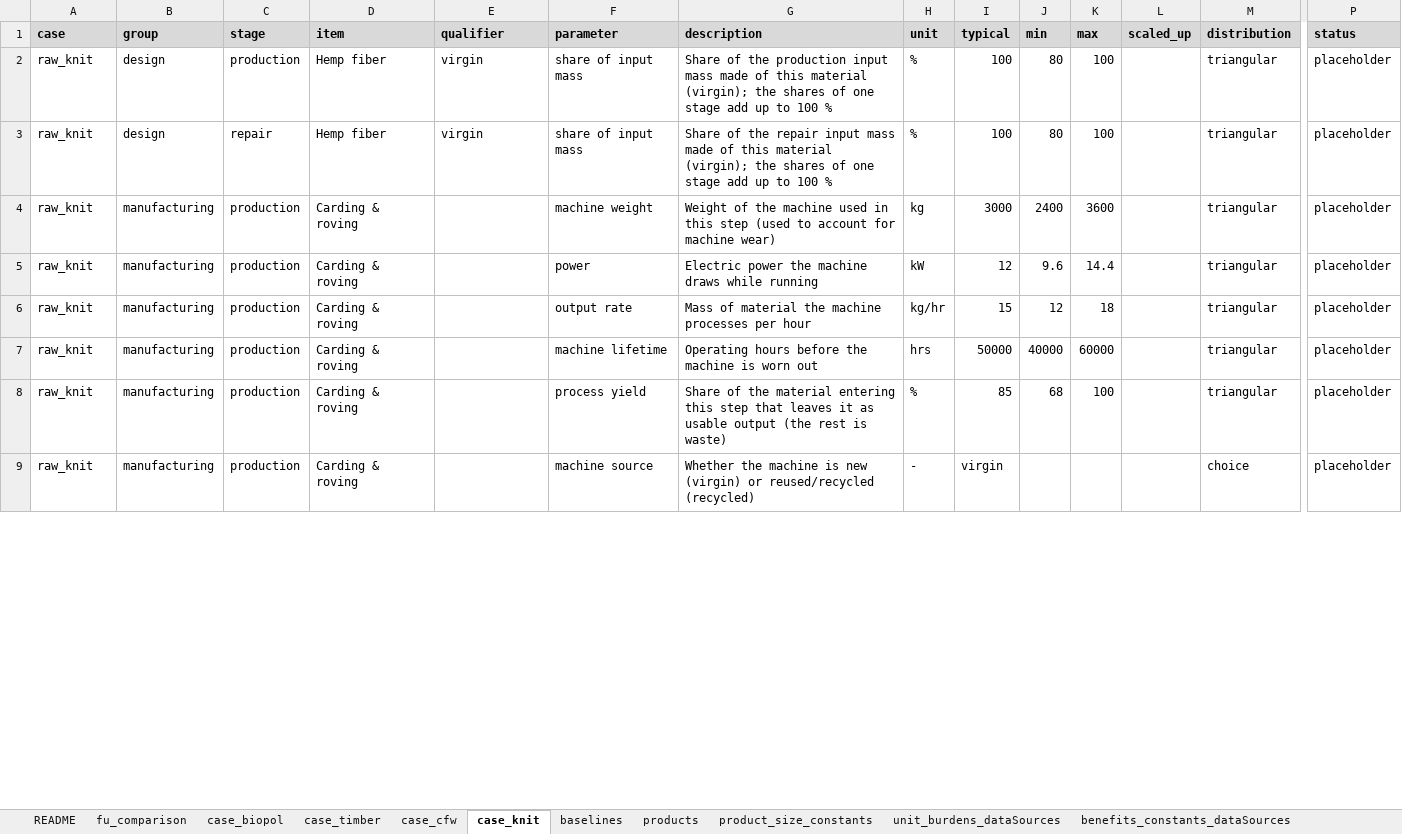
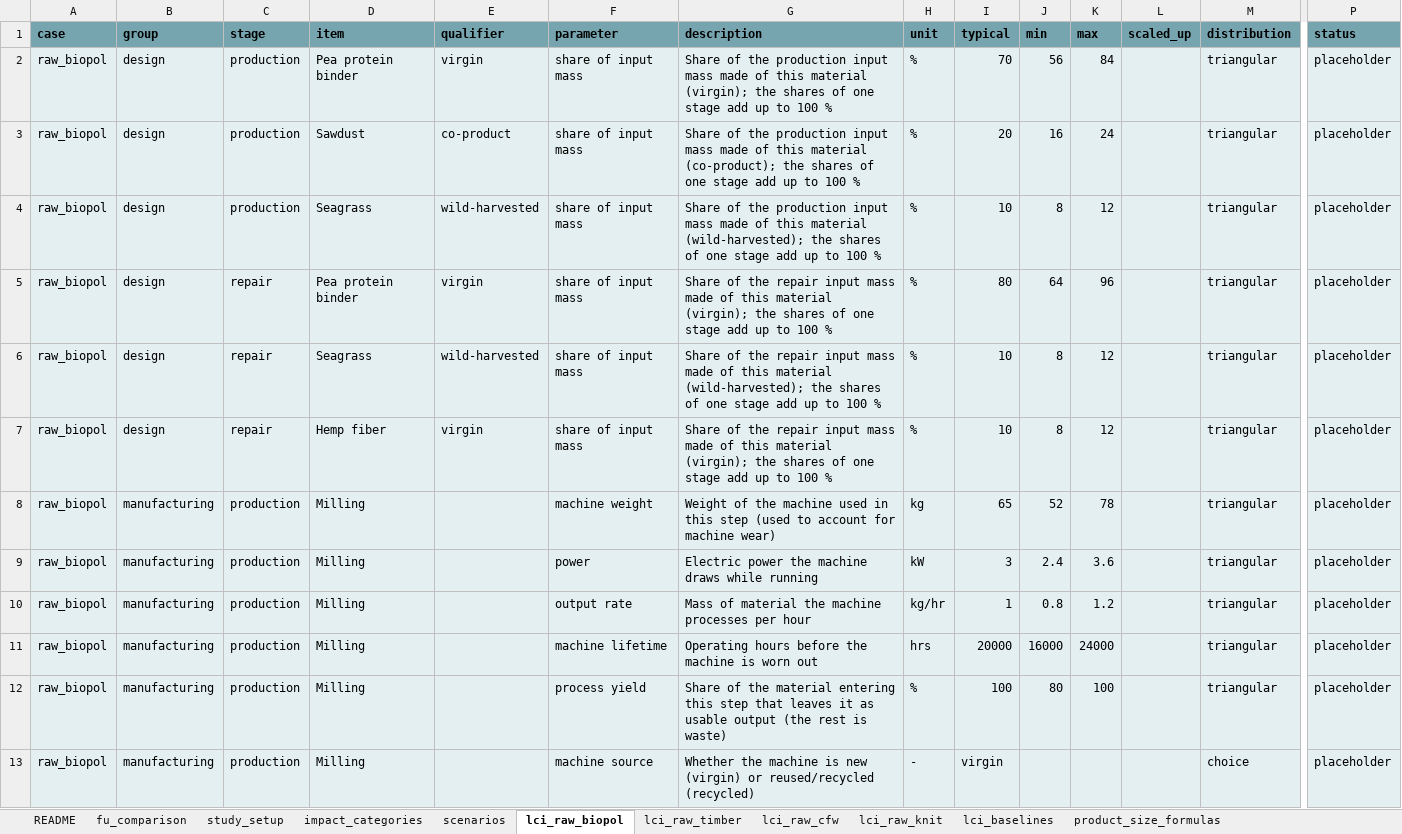
Before and after one commit to TanyaTsui/lca_circular_biobased, an Excel workbook: docs/RAW_LCA_inputs_v2.xlsx, sheet lci_raw_biopol, drawn as a sheet; only a part is shown, gaps mark what is left out; values as stored, in another font and other column widths than the file's, no borders; conditional formats not drawn; addresses are those after the commit; rows hold the shown columns only; the diff covers the shown part only; the diff names each change by its address in the sheet, - before the commit and + after, or states it on an @@ line.

```diff
--- a/docs/RAW_LCA_inputs_v2.xlsx (sheet lci_raw_biopol)
+++ b/docs/RAW_LCA_inputs_v2.xlsx (sheet lci_raw_biopol)
-sheet tab: case_knit
+sheet tab: lci_raw_biopol
-sheet tab: baselines
+sheet tab: lci_raw_timber
-sheet tab: products
+sheet tab: lci_raw_cfw
-sheet tab: case_biopol
-sheet tab: case_timber
-sheet tab: case_cfw
+sheet tab: lci_raw_knit
+sheet tab: lci_baselines
+sheet tab: product_size_formulas
-A1:P1 fill: #D9D9D9
+A1:P1 fill: #76A5AF
-A2 (case): raw_knit
+A2 (case): raw_biopol
-A2:P2 fill: none
+A2:P2 fill: #E3EFF1
-D2 (item): Hemp fiber
+D2 (item): Pea protein binder
-I2 (typical): 100
+I2 (typical): 70
-J2 (min): 80
+J2 (min): 56
-K2 (max): 100
+K2 (max): 84
+row 3: raw_biopol | design | production | Sawdust | co-product | share of input mass | Share of the production input mass made of this material (co-product); the shares of one stage add up to 100 % | % | 20 | 16 | 24 |  | triangular | placeholder
+row 4: raw_biopol | design | production | Seagrass | wild-harvested | share of input mass | Share of the production input mass made of this material (wild-harvested); the shares of one stage add up to 100 % | % | 10 | 8 | 12 |  | triangular | placeholder
+row 5: raw_biopol | design | repair | Pea protein binder | virgin | share of input mass | Share of the repair input mass made of this material (virgin); the shares of one stage add up to 100 % | % | 80 | 64 | 96 |  | triangular | placeholder
+row 6: raw_biopol | design | repair | Seagrass | wild-harvested | share of input mass | Share of the repair input mass made of this material (wild-harvested); the shares of one stage add up to 100 % | % | 10 | 8 | 12 |  | triangular | placeholder
-A7:A13 (case): raw_knit
+A7:A13 (case): raw_biopol
-A7:P13 fill: none
+A7:P13 fill: #E3EFF1
-I7 (typical): 100
+I7 (typical): 10
-J7 (min): 80
+J7 (min): 8
-K7 (max): 100
+K7 (max): 12
-D8:D13 (item): Carding & roving
+D8:D13 (item): Milling
-I8 (typical): 3000
+I8 (typical): 65
-J8 (min): 2400
+J8 (min): 52
-K8 (max): 3600
+K8 (max): 78
-I9 (typical): 12
+I9 (typical): 3
-J9 (min): 9.6
+J9 (min): 2.4
-K9 (max): 14.4
+K9 (max): 3.6
-I10 (typical): 15
+I10 (typical): 1
-J10 (min): 12
+J10 (min): 0.8
-K10 (max): 18
+K10 (max): 1.2
-I11 (typical): 50000
+I11 (typical): 20000
-J11 (min): 40000
+J11 (min): 16000
-K11 (max): 60000
+K11 (max): 24000
-I12 (typical): 85
+I12 (typical): 100
-J12 (min): 68
+J12 (min): 80
```
Also changed, not shown: 1 removed row, 166 edited cells and cell formats elsewhere in this sheet, sheet lci_raw_timber, sheet lci_raw_cfw, sheet EoL_constants, sheet unit_burdens_dataSources, sheet product_size_constants, sheet benefits_constants_dataSources, 9 more sheets, other sheet tabs, 26 other files.
